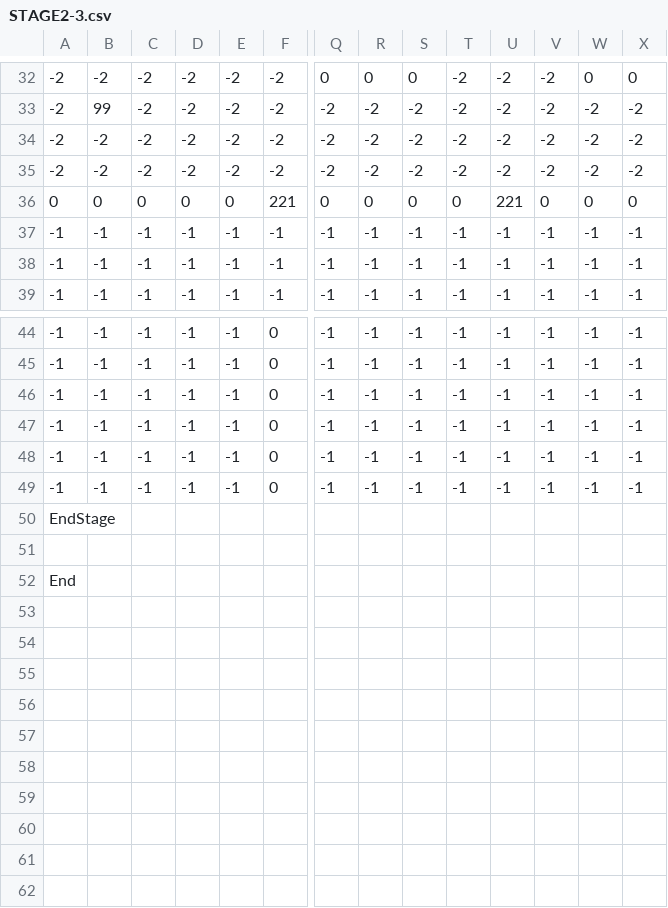
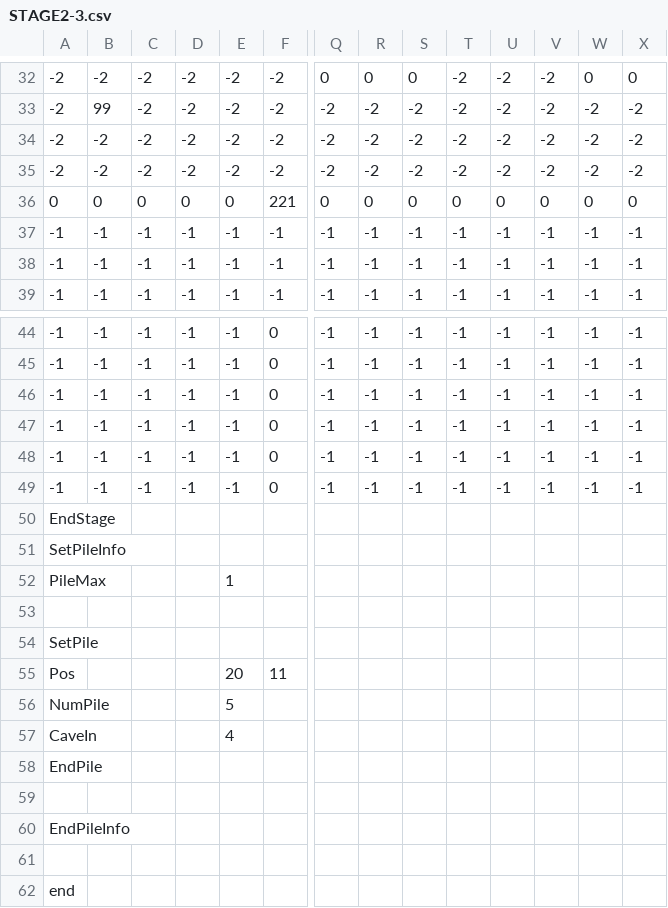
Before and after one commit to keisuke0211/cos-mos, a CSV file: data/GAMEDATA/STAGE/csv/STAGE2-3.csv, drawn as a sheet; only a part is shown, gaps mark what is left out; addresses are those after the commit; rows hold the shown columns only; the diff names each change by its address in the sheet, - before the commit and + after, or states it on an @@ line.

```diff
--- a/data/GAMEDATA/STAGE/csv/STAGE2-3.csv
+++ b/data/GAMEDATA/STAGE/csv/STAGE2-3.csv
-U36: 221
+U36: 0
+row 51: SetPileInfo
+row 52: PileMax |  |  |  | 1
-A54: End
+A54: SetPile
+row 55: Pos |  |  |  | 20 | 11
+row 56: NumPile |  |  |  | 5
+row 57: CaveIn |  |  |  | 4
+row 58: EndPile
+row 59: (empty)
+row 60: EndPileInfo
+row 61: (empty)
+row 62: end
```
Also changed, not shown: 1 other file.
